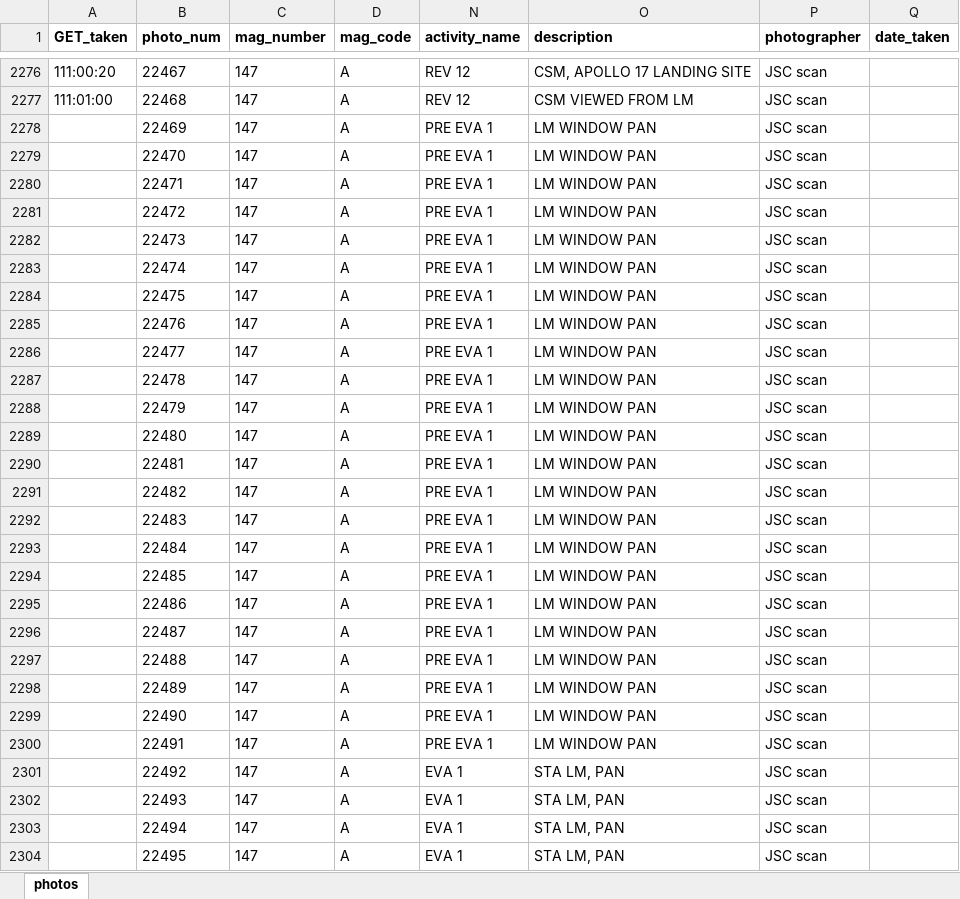
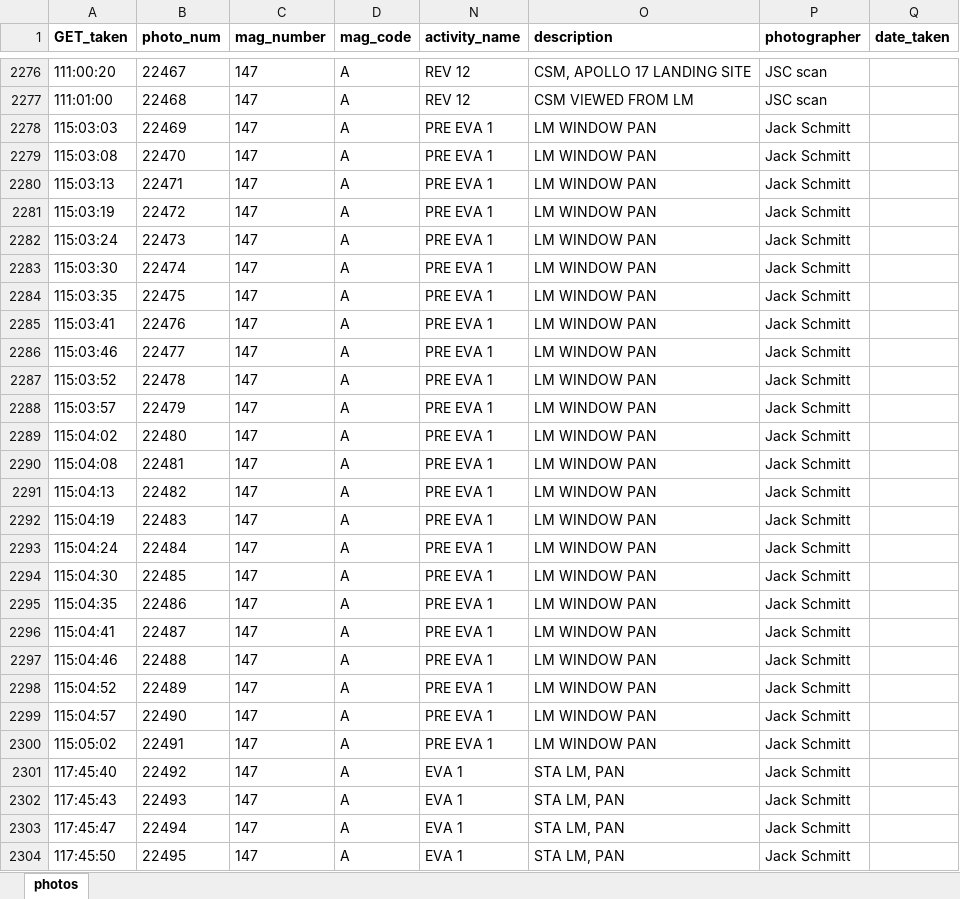
Before and after one commit to bfeist/ApolloInRealTime, an Excel workbook: MISSION_DATA/photos.xlsx, sheet photos, drawn as a sheet; only a part is shown, gaps mark what is left out; values as stored, in another font and other column widths than the file's, no borders; the diff covers the shown part only; the diff names each change by its address in the sheet, - before the commit and + after, or states it on an @@ line.

Commit message:
indexed photos up to 22528.

```diff
--- a/MISSION_DATA/photos.xlsx (sheet photos)
+++ b/MISSION_DATA/photos.xlsx (sheet photos)
-A2278 (GET_taken): (empty)
+A2278 (GET_taken): 115:03:03
-P2278:P2304 (photographer): JSC scan
+P2278:P2304 (photographer): Jack Schmitt
-A2279 (GET_taken): (empty)
+A2279 (GET_taken): 115:03:08
-A2280 (GET_taken): (empty)
+A2280 (GET_taken): 115:03:13
-A2281 (GET_taken): (empty)
+A2281 (GET_taken): 115:03:19
-A2282 (GET_taken): (empty)
+A2282 (GET_taken): 115:03:24
-A2283 (GET_taken): (empty)
+A2283 (GET_taken): 115:03:30
-A2284 (GET_taken): (empty)
+A2284 (GET_taken): 115:03:35
-A2285 (GET_taken): (empty)
+A2285 (GET_taken): 115:03:41
-A2286 (GET_taken): (empty)
+A2286 (GET_taken): 115:03:46
-A2287 (GET_taken): (empty)
+A2287 (GET_taken): 115:03:52
-A2288 (GET_taken): (empty)
+A2288 (GET_taken): 115:03:57
-A2289 (GET_taken): (empty)
+A2289 (GET_taken): 115:04:02
-A2290 (GET_taken): (empty)
+A2290 (GET_taken): 115:04:08
-A2291 (GET_taken): (empty)
+A2291 (GET_taken): 115:04:13
-A2292 (GET_taken): (empty)
+A2292 (GET_taken): 115:04:19
-A2293 (GET_taken): (empty)
+A2293 (GET_taken): 115:04:24
-A2294 (GET_taken): (empty)
+A2294 (GET_taken): 115:04:30
-A2295 (GET_taken): (empty)
+A2295 (GET_taken): 115:04:35
-A2296 (GET_taken): (empty)
+A2296 (GET_taken): 115:04:41
-A2297 (GET_taken): (empty)
+A2297 (GET_taken): 115:04:46
-A2298 (GET_taken): (empty)
+A2298 (GET_taken): 115:04:52
-A2299 (GET_taken): (empty)
+A2299 (GET_taken): 115:04:57
-A2300 (GET_taken): (empty)
+A2300 (GET_taken): 115:05:02
-A2301 (GET_taken): (empty)
+A2301 (GET_taken): 117:45:40
-A2302 (GET_taken): (empty)
+A2302 (GET_taken): 117:45:43
-A2303 (GET_taken): (empty)
+A2303 (GET_taken): 117:45:47
-A2304 (GET_taken): (empty)
+A2304 (GET_taken): 117:45:50
```
Also changed, not shown: 148 edited cells elsewhere in this sheet, 7 other files.
